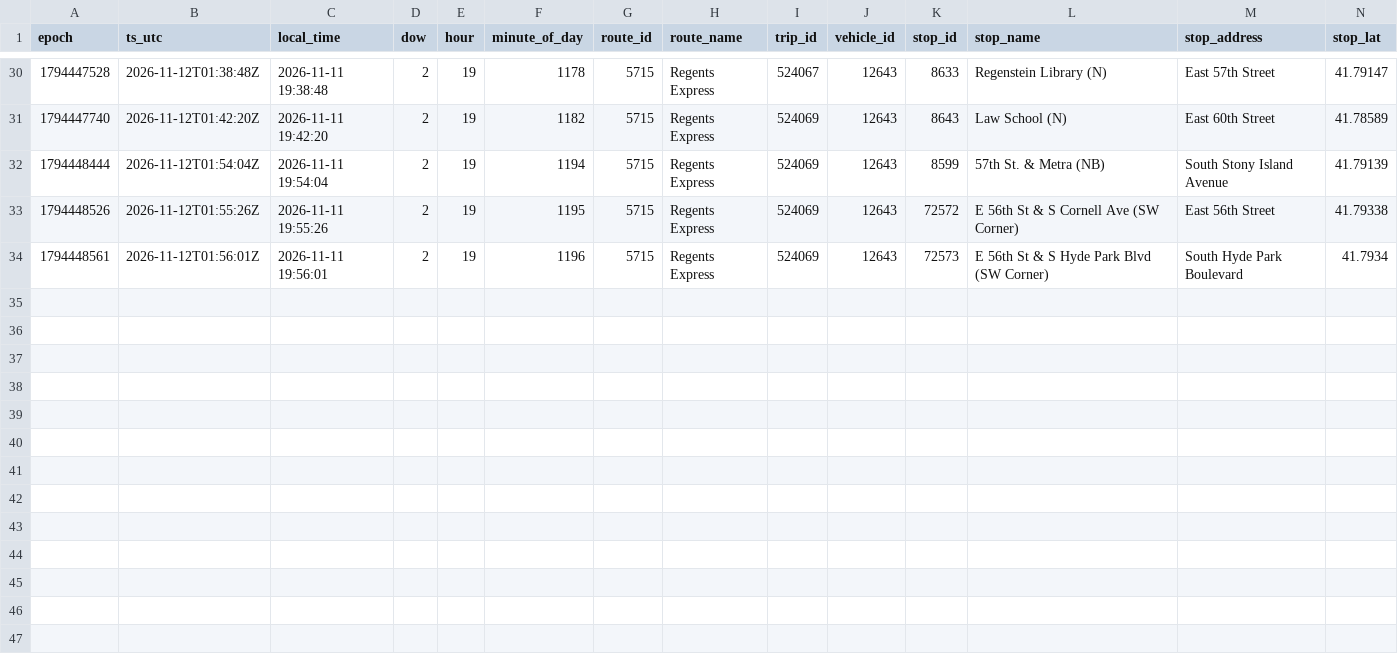
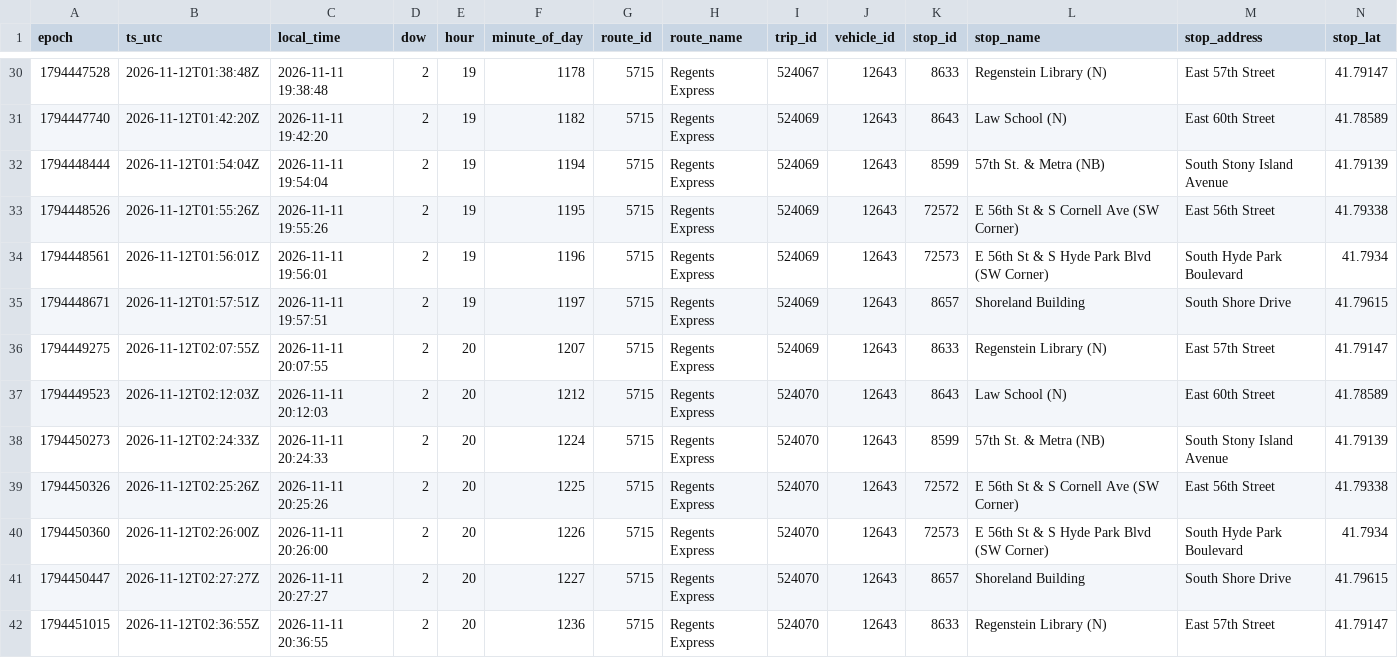
Before and after one commit to blobberus/straight-bussing-data, a CSV file: data/arrivals/2026-11-11/regents-express.csv, drawn as a sheet; only a part is shown, gaps mark what is left out; rows hold the shown columns only; the diff names each change by its address in the sheet, - before the commit and + after, or states it on an @@ line.

```diff
--- a/data/arrivals/2026-11-11/regents-express.csv
+++ b/data/arrivals/2026-11-11/regents-express.csv
+row 35: 1794448671 | 2026-11-12T01:57:51Z | 2026-11-11 19:57:51 | 2 | 19 | 1197 | 5715 | Regents Express | 524069 | 12643 | 8657 | Shoreland Building | South Shore Drive | 41.79615
+row 36: 1794449275 | 2026-11-12T02:07:55Z | 2026-11-11 20:07:55 | 2 | 20 | 1207 | 5715 | Regents Express | 524069 | 12643 | 8633 | Regenstein Library (N) | East 57th Street | 41.79147
+row 37: 1794449523 | 2026-11-12T02:12:03Z | 2026-11-11 20:12:03 | 2 | 20 | 1212 | 5715 | Regents Express | 524070 | 12643 | 8643 | Law School (N) | East 60th Street | 41.78589
+row 38: 1794450273 | 2026-11-12T02:24:33Z | 2026-11-11 20:24:33 | 2 | 20 | 1224 | 5715 | Regents Express | 524070 | 12643 | 8599 | 57th St. & Metra (NB) | South Stony Island Avenue | 41.79139
+row 39: 1794450326 | 2026-11-12T02:25:26Z | 2026-11-11 20:25:26 | 2 | 20 | 1225 | 5715 | Regents Express | 524070 | 12643 | 72572 | E 56th St & S Cornell Ave (SW Corner) | East 56th Street | 41.79338
+row 40: 1794450360 | 2026-11-12T02:26:00Z | 2026-11-11 20:26:00 | 2 | 20 | 1226 | 5715 | Regents Express | 524070 | 12643 | 72573 | E 56th St & S Hyde Park Blvd (SW Corner) | South Hyde Park Boulevard | 41.7934
+row 41: 1794450447 | 2026-11-12T02:27:27Z | 2026-11-11 20:27:27 | 2 | 20 | 1227 | 5715 | Regents Express | 524070 | 12643 | 8657 | Shoreland Building | South Shore Drive | 41.79615
+row 42: 1794451015 | 2026-11-12T02:36:55Z | 2026-11-11 20:36:55 | 2 | 20 | 1236 | 5715 | Regents Express | 524070 | 12643 | 8633 | Regenstein Library (N) | East 57th Street | 41.79147
```
Also changed, not shown: data/arrivals/2026-11-11/central.csv, data/arrivals/2026-11-11/downtown-campus-connector.csv, 9 other files.
